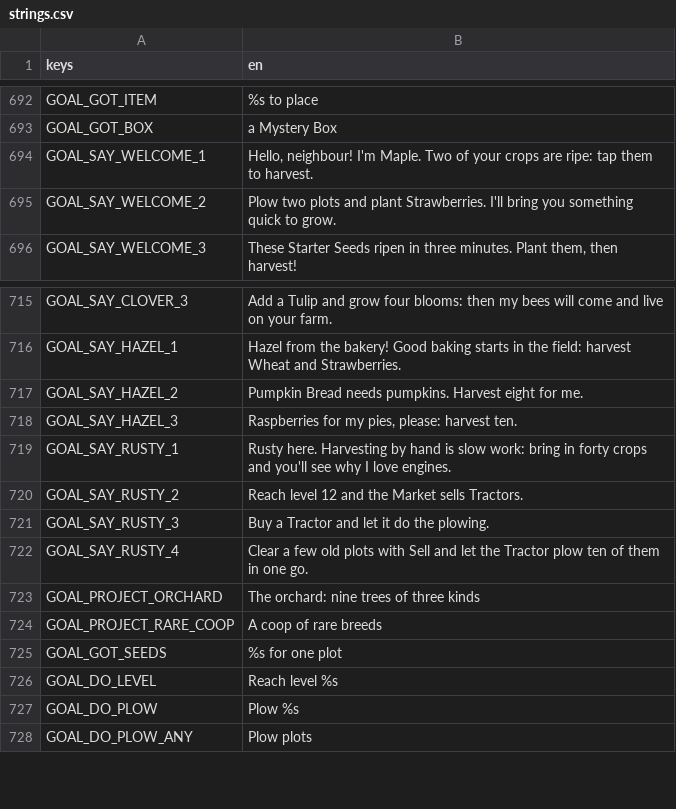
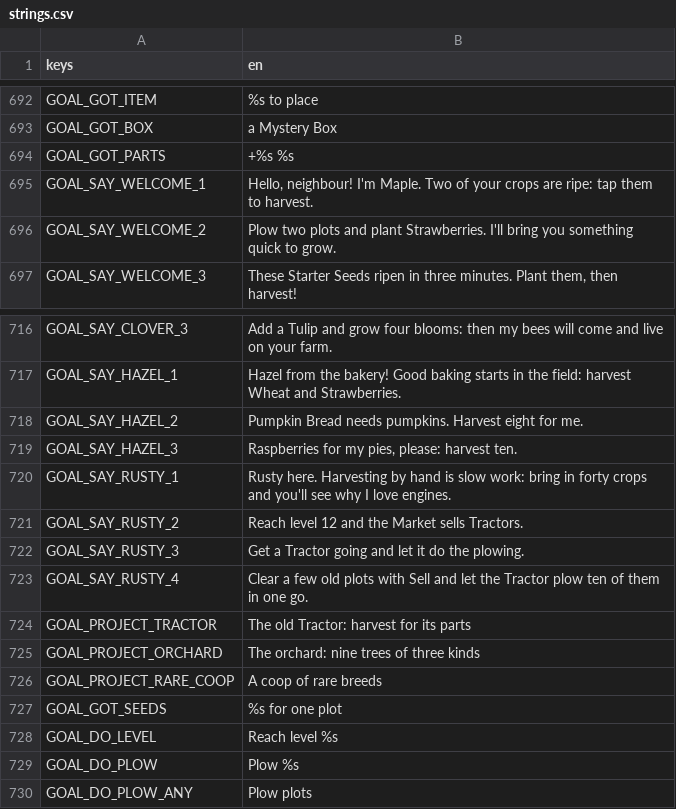
Before and after one commit to aniket-patra-1998/farm-game, a CSV file: locale/strings.csv, drawn as a sheet; only a part is shown, gaps mark what is left out; addresses are those after the commit; the diff names each change by its address in the sheet, - before the commit and + after, or states it on an @@ line.

```diff
--- a/locale/strings.csv
+++ b/locale/strings.csv
+row 694: GOAL_GOT_PARTS | +%s %s
-B722 (en): Buy a Tractor and let it do the plowing.
+B722 (en): Get a Tractor going and let it do the plowing.
+row 724: GOAL_PROJECT_TRACTOR | The old Tractor: harvest for its parts
```
Also changed, not shown: 8 other files.
